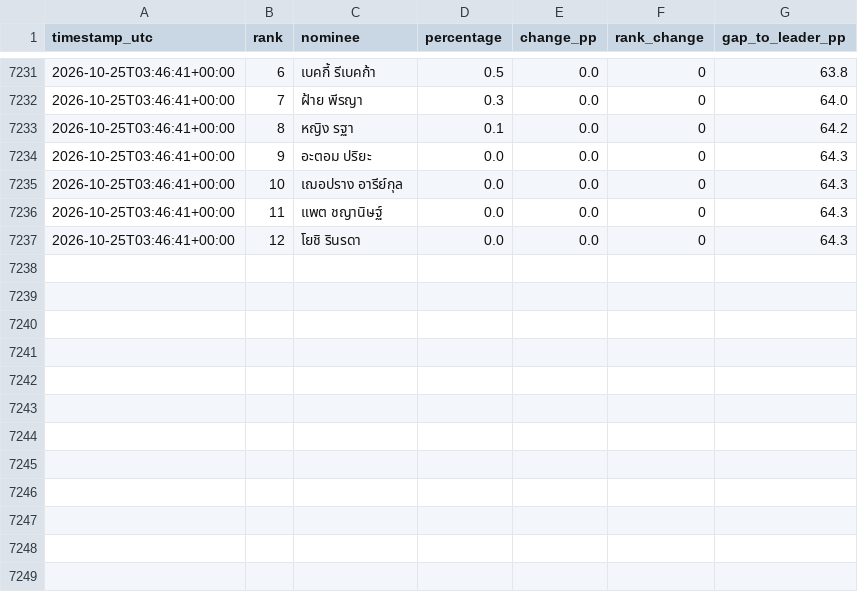
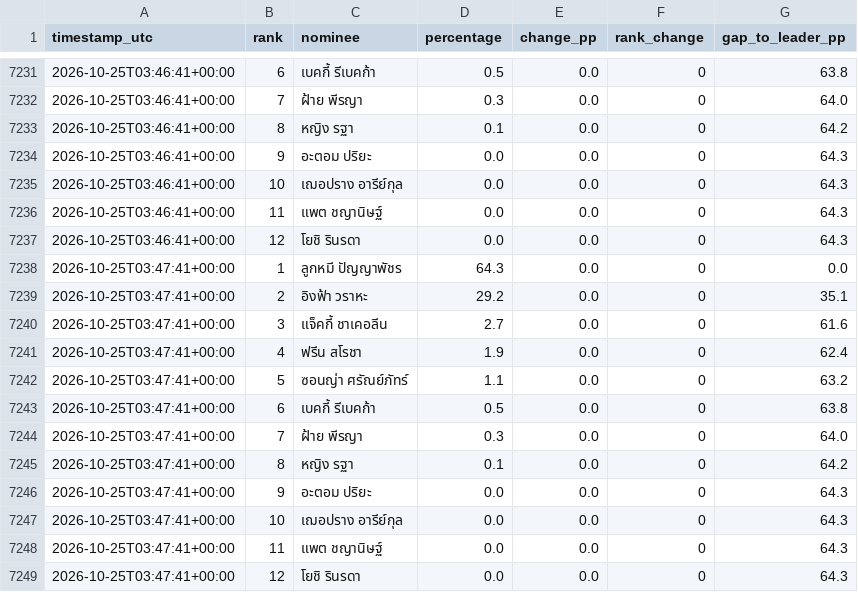
Before and after one commit to rhiivas/viralhits-voting-dashboard, a CSV file: docs/viral_hits_standings.csv, drawn as a sheet; only a part is shown, gaps mark what is left out; the diff names each change by its address in the sheet, - before the commit and + after, or states it on an @@ line.

Commit message:
Mac collector: update public voting standings

```diff
--- a/docs/viral_hits_standings.csv
+++ b/docs/viral_hits_standings.csv
+row 7238: 2026-10-25T03:47:41+00:00 | 1 | ลูกหมี ปัญญาพัชร | 64.3 | 0.0 | 0 | 0.0
+row 7239: 2026-10-25T03:47:41+00:00 | 2 | อิงฟ้า วราหะ | 29.2 | 0.0 | 0 | 35.1
+row 7240: 2026-10-25T03:47:41+00:00 | 3 | แจ็คกี้ ชาเคอลีน | 2.7 | 0.0 | 0 | 61.6
+row 7241: 2026-10-25T03:47:41+00:00 | 4 | ฟรีน สโรชา | 1.9 | 0.0 | 0 | 62.4
+row 7242: 2026-10-25T03:47:41+00:00 | 5 | ซอนญ่า ศรัณย์ภัทร์ | 1.1 | 0.0 | 0 | 63.2
+row 7243: 2026-10-25T03:47:41+00:00 | 6 | เบคกี้ รีเบคก้า | 0.5 | 0.0 | 0 | 63.8
+row 7244: 2026-10-25T03:47:41+00:00 | 7 | ฝ้าย พีรญา | 0.3 | 0.0 | 0 | 64.0
+row 7245: 2026-10-25T03:47:41+00:00 | 8 | หญิง รฐา | 0.1 | 0.0 | 0 | 64.2
+row 7246: 2026-10-25T03:47:41+00:00 | 9 | อะตอม ปริยะ | 0.0 | 0.0 | 0 | 64.3
+row 7247: 2026-10-25T03:47:41+00:00 | 10 | เฌอปราง อารีย์กุล | 0.0 | 0.0 | 0 | 64.3
+row 7248: 2026-10-25T03:47:41+00:00 | 11 | แพต ชญานิษฐ์ | 0.0 | 0.0 | 0 | 64.3
+row 7249: 2026-10-25T03:47:41+00:00 | 12 | โยชิ รินรดา | 0.0 | 0.0 | 0 | 64.3
```
Also changed, not shown: 1 other file.
